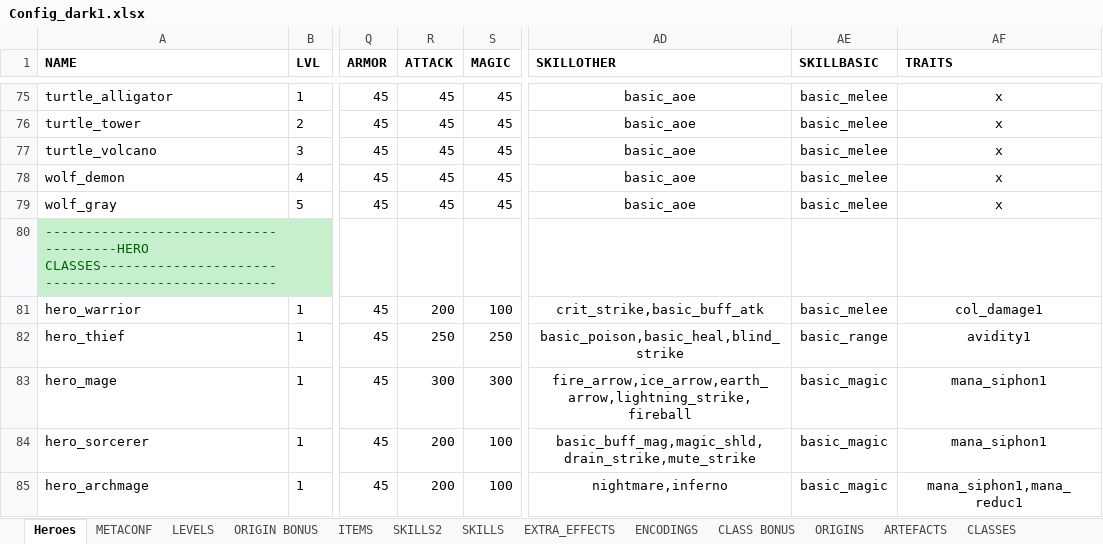
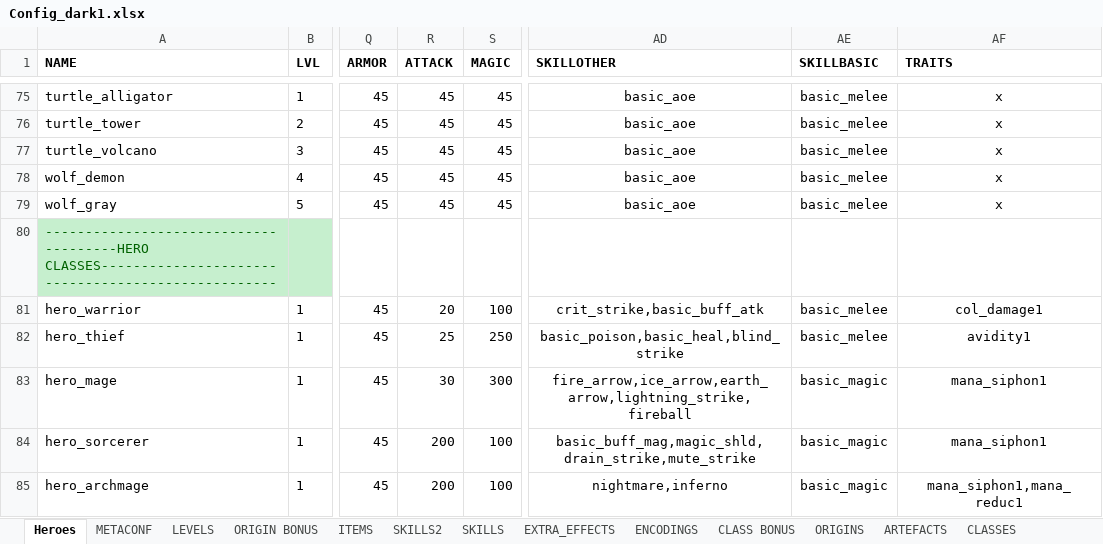
Before and after one commit to uberbax/AllForOne, an Excel workbook: Assets/StreamingAssets/Config_dark1.xlsx, sheet Heroes, drawn as a sheet; only a part is shown, gaps mark what is left out; values as stored, in another font and other column widths than the file's, no borders; the diff names each change by its address in the sheet, - before the commit and + after, or states it on an @@ line.

```diff
--- a/Assets/StreamingAssets/Config_dark1.xlsx (sheet Heroes)
+++ b/Assets/StreamingAssets/Config_dark1.xlsx (sheet Heroes)
-R81 (ATTACK): 200
+R81 (ATTACK): 20
-R82 (ATTACK): 250
+R82 (ATTACK): 25
-AE82 (SKILLBASIC): basic_range
+AE82 (SKILLBASIC): basic_melee
-R83 (ATTACK): 300
+R83 (ATTACK): 30
```
Also changed, not shown: charts or pictures, 4 other files.
